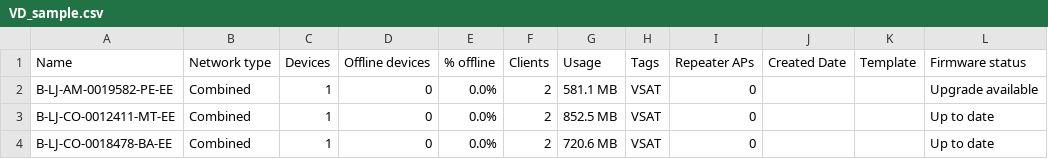
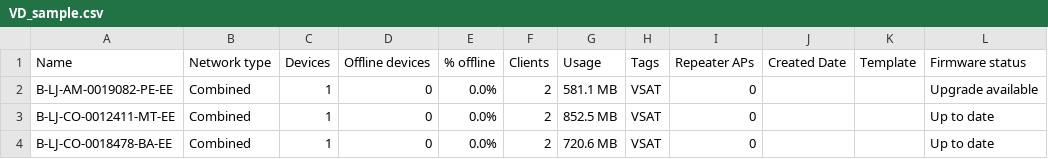
Before and after one commit to jefersonrod/CMNN, a CSV file: csv/VD_sample.csv, drawn as a sheet; only a part is shown; the diff names each change by its address in the sheet, - before the commit and + after, or states it on an @@ line.

```diff
--- a/csv/VD_sample.csv
+++ b/csv/VD_sample.csv
-A2 (Name): B-LJ-AM-0019582-PE-EE
+A2 (Name): B-LJ-AM-0019082-PE-EE
```
Also changed, not shown: csv/VD_networks.csv, 4 other files.
